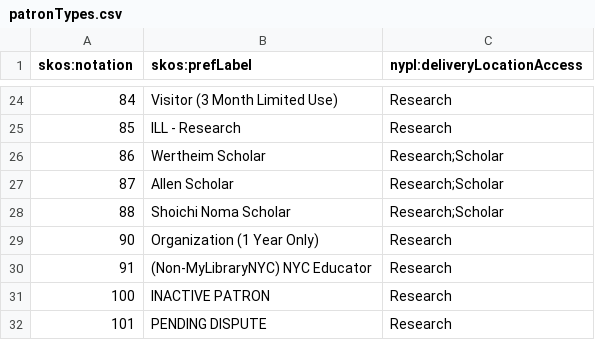
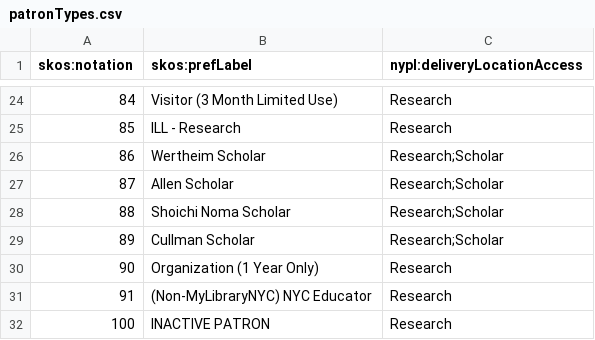
Before and after one commit to NYPL/nypl-core, a CSV file: vocabularies/csv/patronTypes.csv, drawn as a sheet; only a part is shown, gaps mark what is left out; the shorter side is filled out with more unchanged rows; the diff names each change by its address in the sheet, - before the commit and + after, or states it on an @@ line.

Commit message:
Add Cullman Scholar ptype

```diff
--- a/vocabularies/csv/patronTypes.csv
+++ b/vocabularies/csv/patronTypes.csv
+row 29: 89 | Cullman Scholar | Research;Scholar
```
Also changed, not shown: 1 other file.
